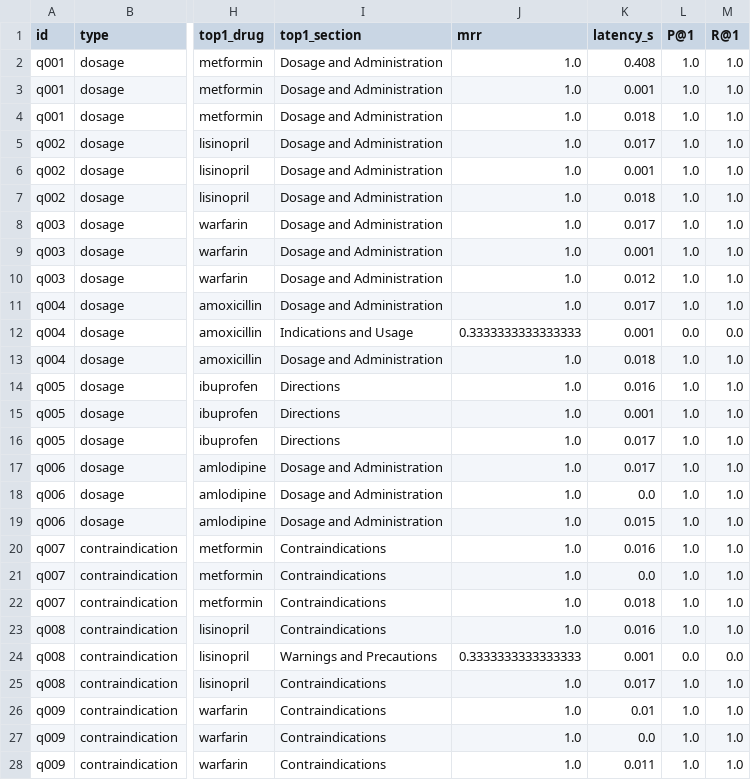
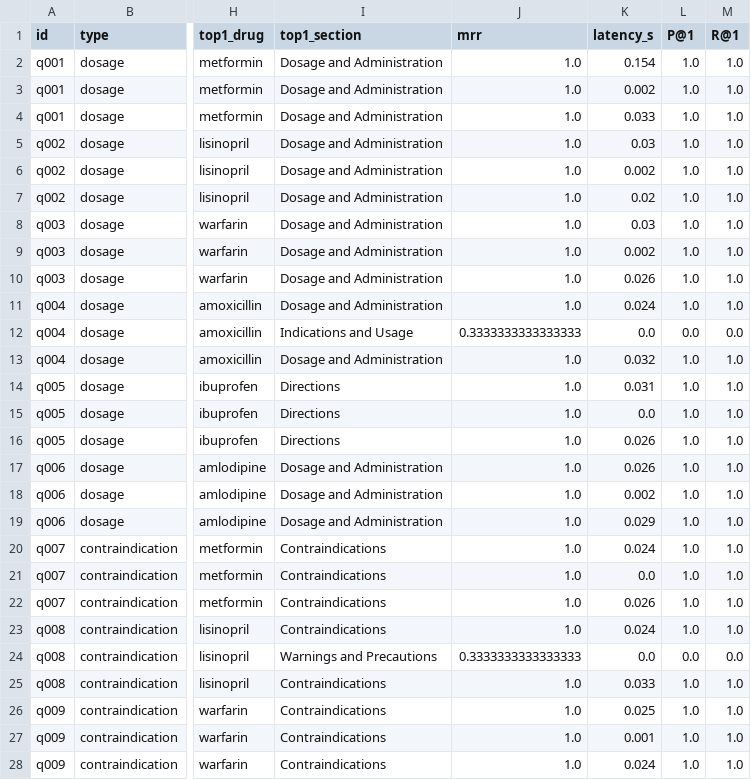
Before and after one commit to Kartik7687/Cognizant-Hackathon, a CSV file: drugrag/eval/results/retrieval_per_question.csv, drawn as a sheet; only a part is shown, gaps mark what is left out; the diff covers the shown part only; the diff names each change by its address in the sheet, - before the commit and + after, or states it on an @@ line.

```diff
--- a/drugrag/eval/results/retrieval_per_question.csv
+++ b/drugrag/eval/results/retrieval_per_question.csv
-K2 (latency_s): 0.408
+K2 (latency_s): 0.154
-K3 (latency_s): 0.001
+K3 (latency_s): 0.002
-K4 (latency_s): 0.018
+K4 (latency_s): 0.033
-K5 (latency_s): 0.017
+K5 (latency_s): 0.03
-K6 (latency_s): 0.001
+K6 (latency_s): 0.002
-K7 (latency_s): 0.018
+K7 (latency_s): 0.02
-K8 (latency_s): 0.017
+K8 (latency_s): 0.03
-K9 (latency_s): 0.001
+K9 (latency_s): 0.002
-K10 (latency_s): 0.012
+K10 (latency_s): 0.026
-K11 (latency_s): 0.017
+K11 (latency_s): 0.024
-K12 (latency_s): 0.001
+K12 (latency_s): 0.0
-K13 (latency_s): 0.018
+K13 (latency_s): 0.032
-K14 (latency_s): 0.016
+K14 (latency_s): 0.031
-K15 (latency_s): 0.001
+K15 (latency_s): 0.0
-K16:K17 (latency_s): 0.017
+K16:K17 (latency_s): 0.026
-K18 (latency_s): 0.0
+K18 (latency_s): 0.002
-K19 (latency_s): 0.015
+K19 (latency_s): 0.029
-K20 (latency_s): 0.016
+K20 (latency_s): 0.024
-K22 (latency_s): 0.018
+K22 (latency_s): 0.026
-K23 (latency_s): 0.016
+K23 (latency_s): 0.024
-K24 (latency_s): 0.001
+K24 (latency_s): 0.0
-K25 (latency_s): 0.017
+K25 (latency_s): 0.033
-K26 (latency_s): 0.01
+K26 (latency_s): 0.025
-K27 (latency_s): 0.0
+K27 (latency_s): 0.001
-K28 (latency_s): 0.011
+K28 (latency_s): 0.024
```
Also changed, not shown: 124 edited cells elsewhere in this file, drugrag/eval/results/coverage.csv, drugrag/eval/results/retrieval_ablation.csv, 4 other files.
